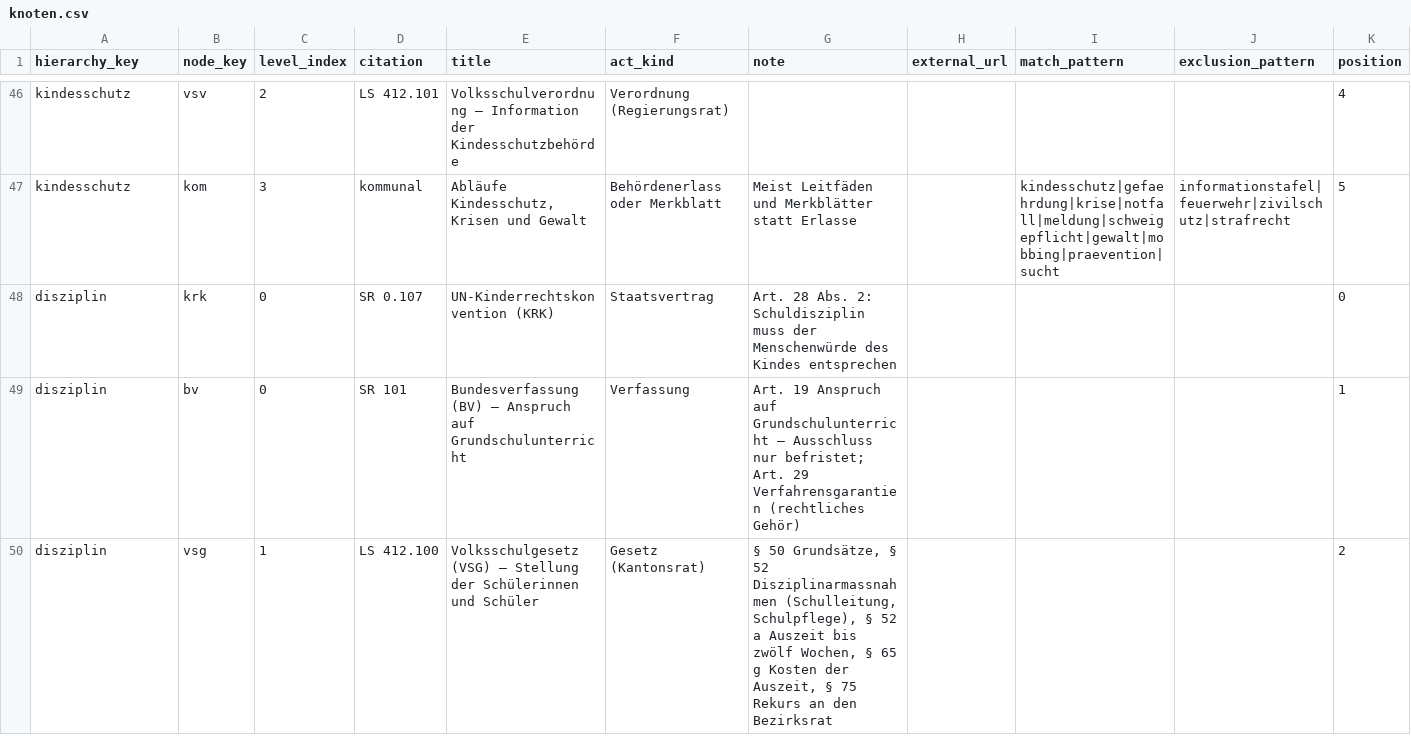
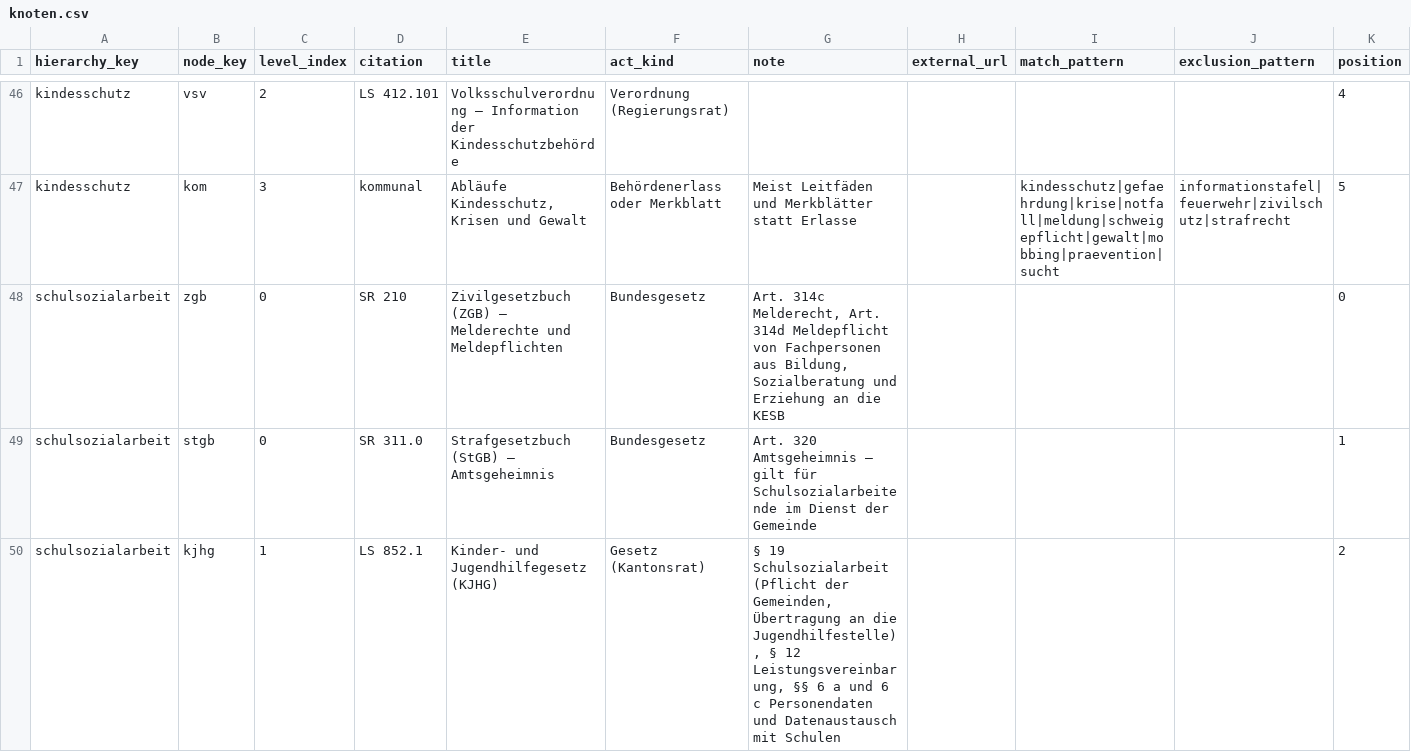
Before and after one commit to MarkusKeller8200/EduKSX-Prototyp, a CSV file: prototypen/rechtssammlung/data/inhalte/csv/knoten.csv, drawn as a sheet; only a part is shown, gaps mark what is left out; the shorter side is filled out with more unchanged rows; the diff covers the shown part only; the diff names each change by its address in the sheet, - before the commit and + after, or states it on an @@ line.

```diff
--- a/prototypen/rechtssammlung/data/inhalte/csv/knoten.csv
+++ b/prototypen/rechtssammlung/data/inhalte/csv/knoten.csv
+row 48: schulsozialarbeit | zgb | 0 | SR 210 | Zivilgesetzbuch (ZGB) – Melderechte und Meldepflichten | Bundesgesetz | Art. 314c Melderecht, Art. 314d Meldepflicht von Fachpersonen aus Bildung, Sozialberatung und Erziehung an die KESB |  |  |  | 0
+row 49: schulsozialarbeit | stgb | 0 | SR 311.0 | Strafgesetzbuch (StGB) – Amtsgeheimnis | Bundesgesetz | Art. 320 Amtsgeheimnis – gilt für Schulsozialarbeitende im Dienst der Gemeinde |  |  |  | 1
+row 50: schulsozialarbeit | kjhg | 1 | LS 852.1 | Kinder- und Jugendhilfegesetz (KJHG) | Gesetz (Kantonsrat) | § 19 Schulsozialarbeit (Pflicht der Gemeinden, Übertragung an die Jugendhilfestelle), § 12 Leistungsvereinbarung, §§ 6 a und 6 c Personendaten und Datenaustausch mit Schulen |  |  |  | 2
```
Also changed, not shown: 8 added rows elsewhere in this file, prototypen/rechtssammlung/data/inhalte/csv/belege.csv, prototypen/rechtssammlung/data/inhalte/csv/hierarchien.csv, 13 other files.
